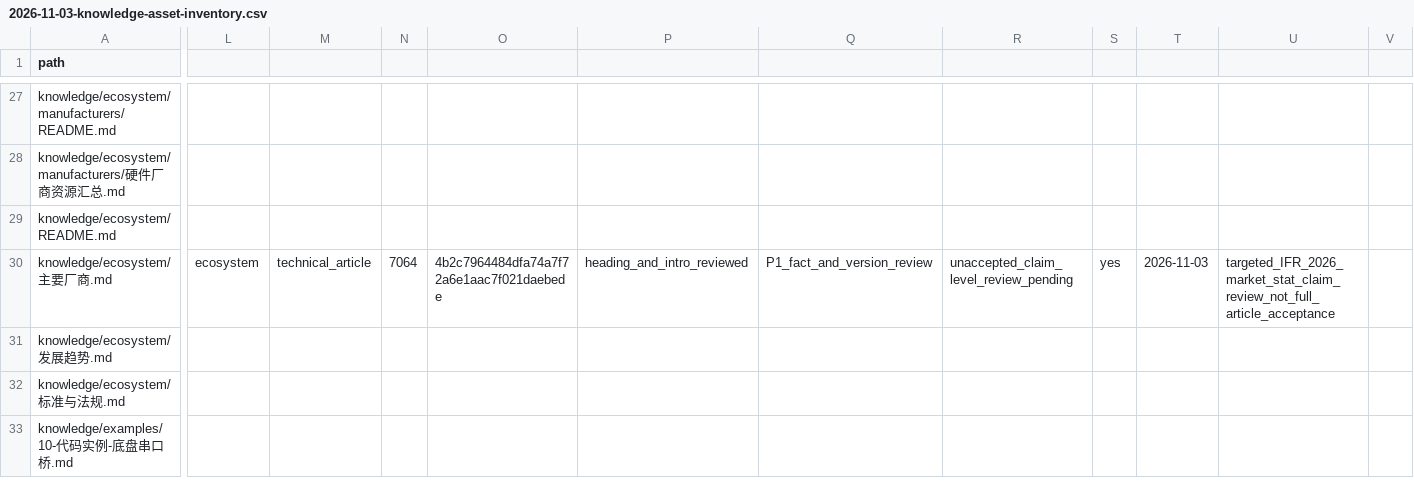
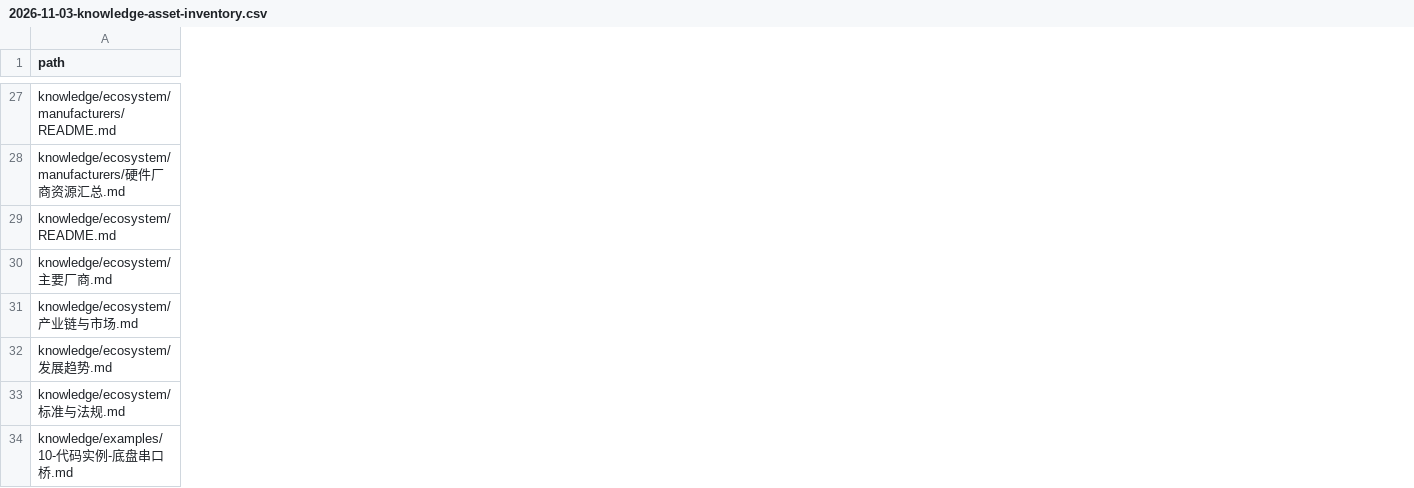
Before and after one commit to rexyll/robot_knowledgebasement, a CSV file: docs/audits/2026-11-03-knowledge-asset-inventory.csv, drawn as a sheet; only a part is shown, gaps mark what is left out; removed rows and columns are numbered as before the commit, all else as after; rows hold the shown columns only; the diff covers the shown part only; the diff names each change by its address in the sheet, - before the commit and + after, or states it on an @@ line.

Commit message:
Refresh asset inventory for SinoPlan software knowledge

```diff
--- a/docs/audits/2026-11-03-knowledge-asset-inventory.csv
+++ b/docs/audits/2026-11-03-knowledge-asset-inventory.csv
-column L, row 30: ecosystem
-column M, row 30: technical_article
-column N, row 30: 7064
-column O, row 30: 4b2c7964484dfa74a7f72a6e1aac7f021daebede
-column P, row 30: heading_and_intro_reviewed
-column Q, row 30: P1_fact_and_version_review
-column R, row 30: unaccepted_claim_level_review_pending
-column S, row 30: yes
-column T, row 30: 2026-11-03
-column U, row 30: targeted_IFR_2026_market_stat_claim_review_not_full_article_acceptance
-column V, empty
+row 31: knowledge/ecosystem/产业链与市场.md
```
Also changed, not shown: 3 added rows, 2 added columns, 9 removed columns and 26 edited cells elsewhere in this file.
